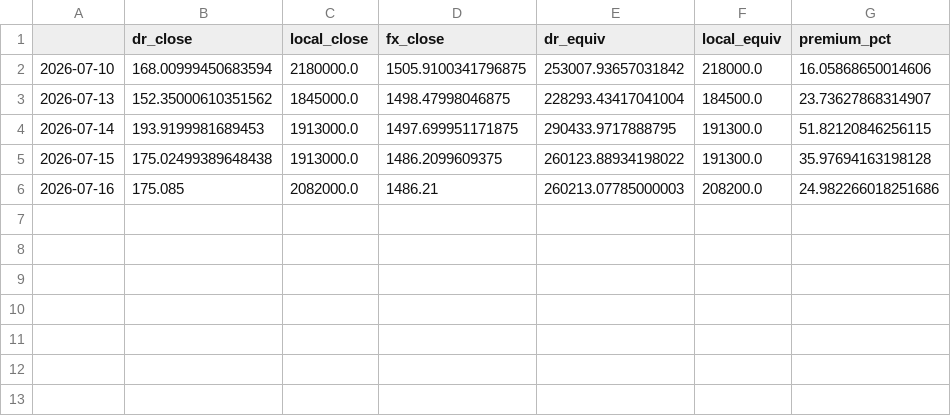
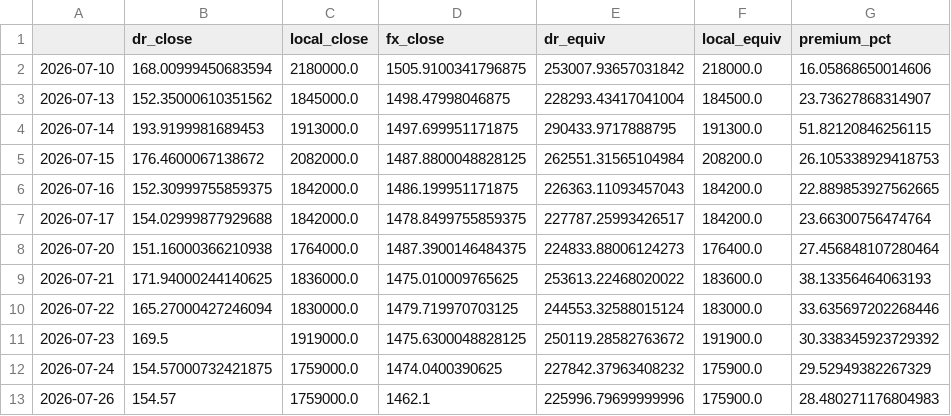
Before and after one commit to lucus3310/adr-premium-dashboard, a CSV file: skhynix_premium_us.csv, drawn as a sheet.

```diff
--- a/skhynix_premium_us.csv
+++ b/skhynix_premium_us.csv
@@ -4,3 +4,10 @@
 2026-07-14,193.9199981689453,1913000.0,1497.699951171875,290433.9717888795,191300.0,51.82120846256115
-2026-07-15,175.02499389648438,1913000.0,1486.2099609375,260123.88934198022,191300.0,35.97694163198128
-2026-07-16,175.085,2082000.0,1486.21,260213.07785000003,208200.0,24.982266018251686
+2026-07-15,176.4600067138672,2082000.0,1487.8800048828125,262551.31565104984,208200.0,26.105338929418753
+2026-07-16,152.30999755859375,1842000.0,1486.199951171875,226363.11093457043,184200.0,22.889853927562665
+2026-07-17,154.02999877929688,1842000.0,1478.8499755859375,227787.25993426517,184200.0,23.66300756474764
+2026-07-20,151.16000366210938,1764000.0,1487.3900146484375,224833.88006124273,176400.0,27.456848107280464
+2026-07-21,171.94000244140625,1836000.0,1475.010009765625,253613.22468020022,183600.0,38.13356464063193
+2026-07-22,165.27000427246094,1830000.0,1479.719970703125,244553.32588015124,183000.0,33.635697202268446
+2026-07-23,169.5,1919000.0,1475.6300048828125,250119.28582763672,191900.0,30.338345923729392
+2026-07-24,154.57000732421875,1759000.0,1474.0400390625,227842.37963408232,175900.0,29.52949382267329
+2026-07-26,154.57,1759000.0,1462.1,225996.79699999996,175900.0,28.480271176804983
```
Also changed, not shown: asml_premium.csv, samsung_premium_gdr.csv, 11 other files.
